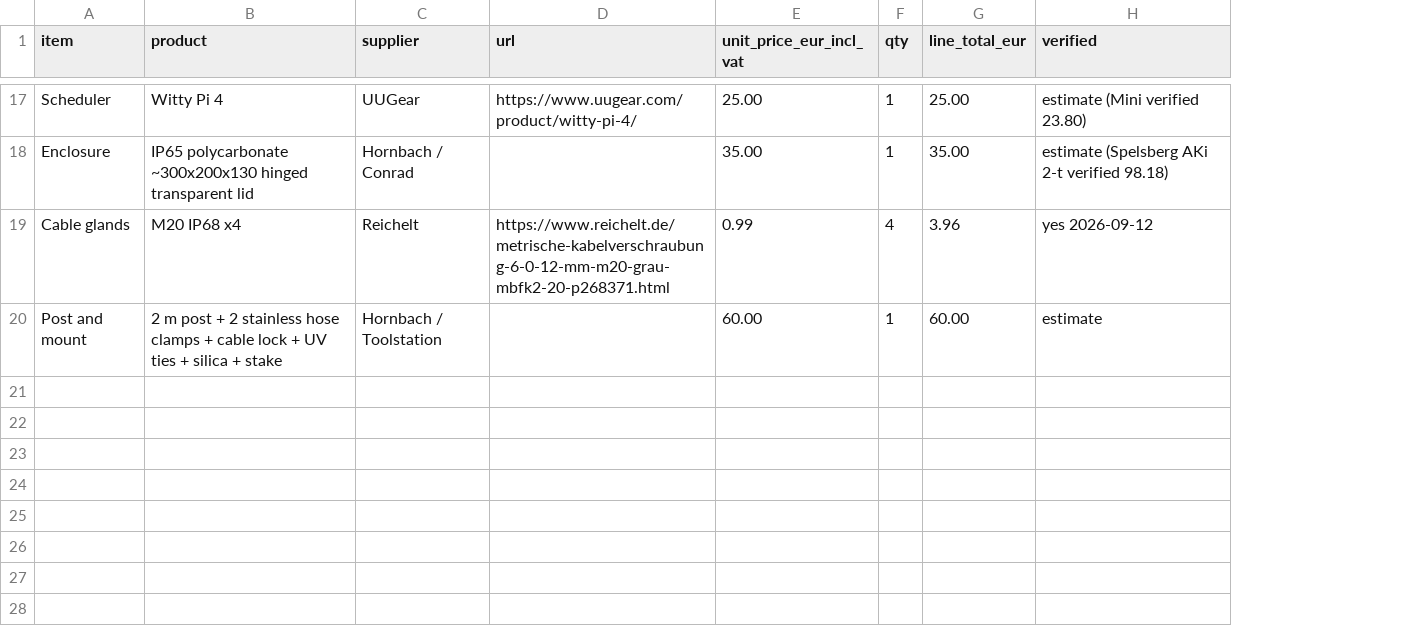
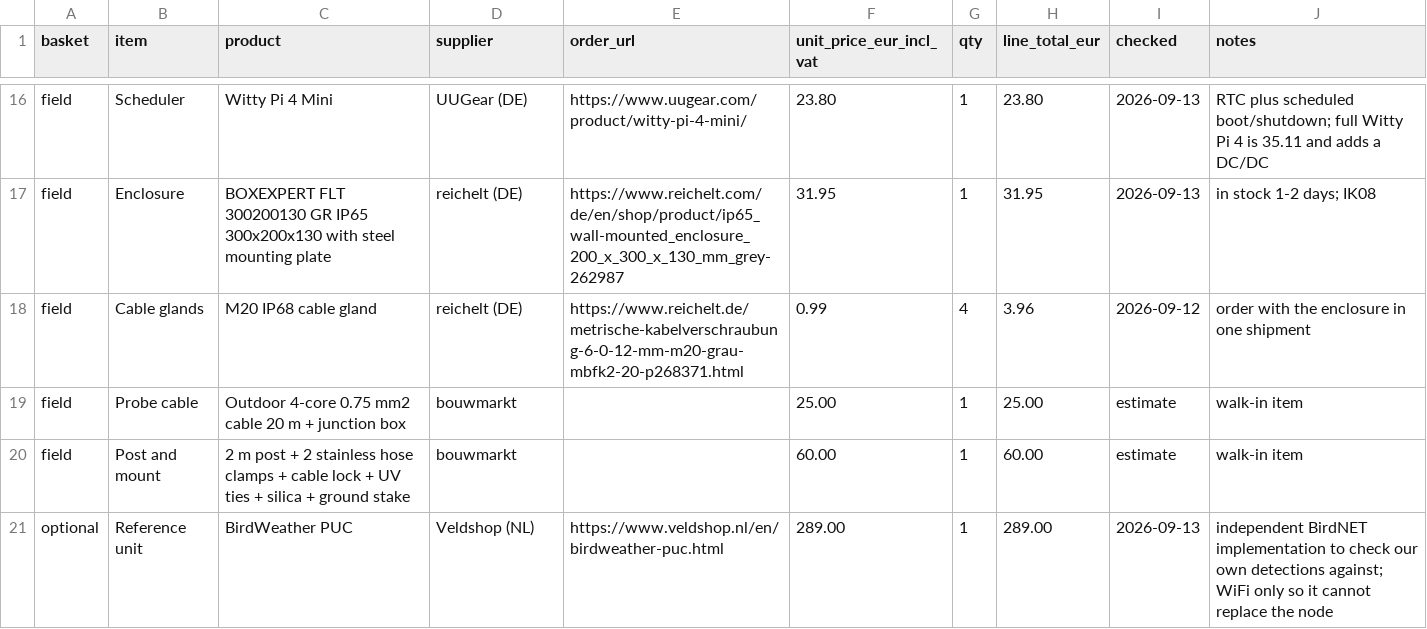
Before and after one commit to oncra/life, a CSV file: kit/order-list.csv, drawn as a sheet; only a part is shown, gaps mark what is left out; removed rows and columns are numbered as before the commit, all else as after; the diff covers the shown part only; the diff names each change by its address in the sheet, - before the commit and + after, or states it on an @@ line.

Commit message:
Docs order

```diff
--- a/kit/order-list.csv
+++ b/kit/order-list.csv
+column A (basket), rows 16-18: all field; row 20: field
-column H (verified), rows 17-20: estimate (Mini verified 23.80) | estimate (Spelsberg AKi 2-t verified 98.18) | yes 2026-09-12 | estimate
+column I (checked), rows 16-18: 2026-09-13 | 2026-09-13 | 2026-09-12; row 20: estimate
+column J (notes), rows 16-18: RTC plus scheduled boot/shutdown; full Witty Pi 4 is 35.11 and adds a DC/DC | in stock 1-2 days; IK08 | order with the enclosure in one shipment; row 20: walk-in item
-E1: url
+E1: order_url
-C16 (product): Witty Pi 4
+C16 (product): Witty Pi 4 Mini
-D16 (supplier): UUGear
+D16 (supplier): UUGear (DE)
-E16 (order_url): https://www.uugear.com/product/witty-pi-4/
+E16 (order_url): https://www.uugear.com/product/witty-pi-4-mini/
-F16 (unit_price_eur_incl_vat): 25.00
+F16 (unit_price_eur_incl_vat): 23.80
-H16 (line_total_eur): 25.00
+H16 (line_total_eur): 23.80
-C17 (product): IP65 polycarbonate ~300x200x130 hinged transparent lid
+C17 (product): BOXEXPERT FLT 300200130 GR IP65 300x200x130 with steel mounting plate
-D17 (supplier): Hornbach / Conrad
+D17 (supplier): reichelt (DE)
-E17 (order_url): (empty)
+E17 (order_url): https://www.reichelt.com/de/en/shop/product/ip65_wall-mounted_enclosure_200_x_300_x_130_mm_grey-262987
-F17 (unit_price_eur_incl_vat): 35.00
+F17 (unit_price_eur_incl_vat): 31.95
-H17 (line_total_eur): 35.00
+H17 (line_total_eur): 31.95
-C18 (product): M20 IP68 x4
+C18 (product): M20 IP68 cable gland
-D18 (supplier): Reichelt
+D18 (supplier): reichelt (DE)
+row 19: field | Probe cable | Outdoor 4-core 0.75 mm2 cable 20 m + junction box | bouwmarkt |  | 25.00 | 1 | 25.00 | estimate | walk-in item
-C20 (product): …silica + stake
+C20 (product): …silica + ground stake
-D20 (supplier): Hornbach / Toolstation
+D20 (supplier): bouwmarkt
+row 21: optional | Reference unit | BirdWeather PUC | Veldshop (NL) | https://www.veldshop.nl/en/birdweather-puc.html | 289.00 | 1 | 289.00 | 2026-09-13 | independent BirdNET implementation to check our own detections against; WiFi only so it cannot replace the node
```
Also changed, not shown: 5 added rows, 6 removed rows and 17 edited cells elsewhere in this file, 2 other files.
